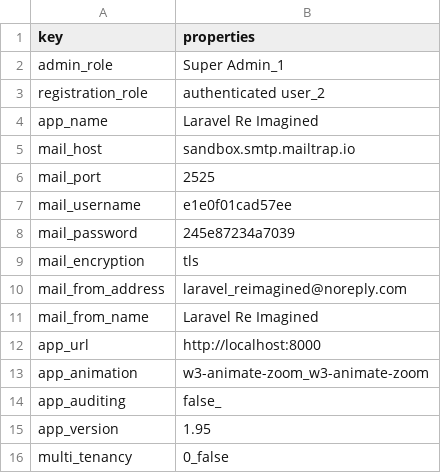
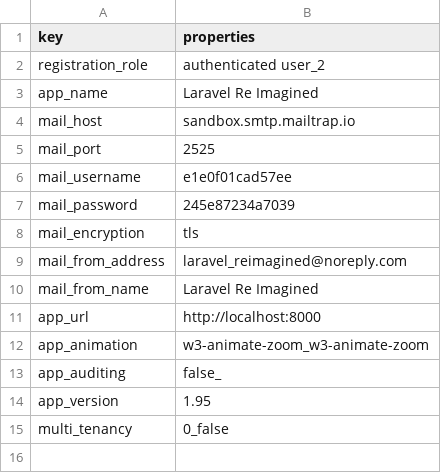
Before and after one commit to Lukarrio1/Laravel_reimagined, a CSV file: Data To Import After Installation of the app/settings updated.csv, drawn as a sheet.

```diff
--- a/Data To Import After Installation of the app/settings updated.csv
+++ b/Data To Import After Installation of the app/settings updated.csv
@@ -1,3 +1,2 @@
 key,properties
-admin_role,"Super Admin_1"
 registration_role,"authenticated user_2"
```
Also changed, not shown: 31 other files.
